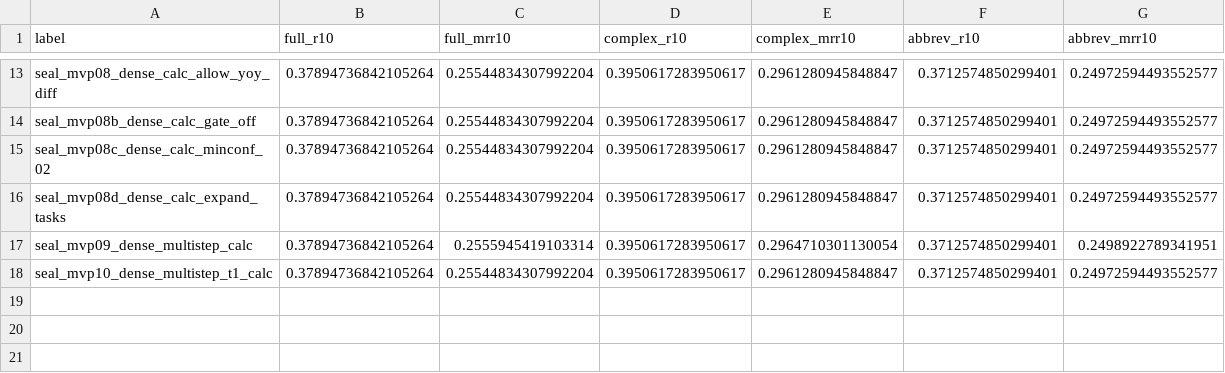
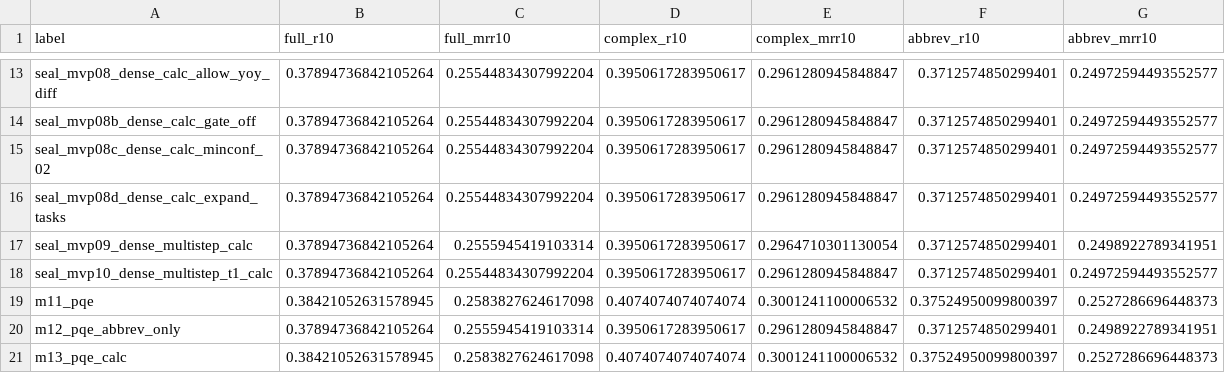
Before and after one commit to WCIS24/ohyeah, a CSV file: thesis/figures_seal/ThemeA/tables/main_results.csv, drawn as a sheet; only a part is shown, gaps mark what is left out.

```diff
--- a/thesis/figures_seal/ThemeA/tables/main_results.csv
+++ b/thesis/figures_seal/ThemeA/tables/main_results.csv
@@ -18 +18,4 @@ seal_mvp09_dense_multistep_calc,0.37894736842105264,0.2555945419103314,0.3950617
 seal_mvp10_dense_multistep_t1_calc,0.37894736842105264,0.25544834307992204,0.3950617283950617,0.2961280945848847,0.3712574850299401,0.24972594493552577
+m11_pqe,0.38421052631578945,0.2583827624617098,0.4074074074074074,0.3001241100006532,0.37524950099800397,0.2527286696448373
+m12_pqe_abbrev_only,0.37894736842105264,0.2555945419103314,0.3950617283950617,0.2961280945848847,0.3712574850299401,0.2498922789341951
+m13_pqe_calc,0.38421052631578945,0.2583827624617098,0.4074074074074074,0.3001241100006532,0.37524950099800397,0.2527286696448373
```
Also changed, not shown: 15 other files.
